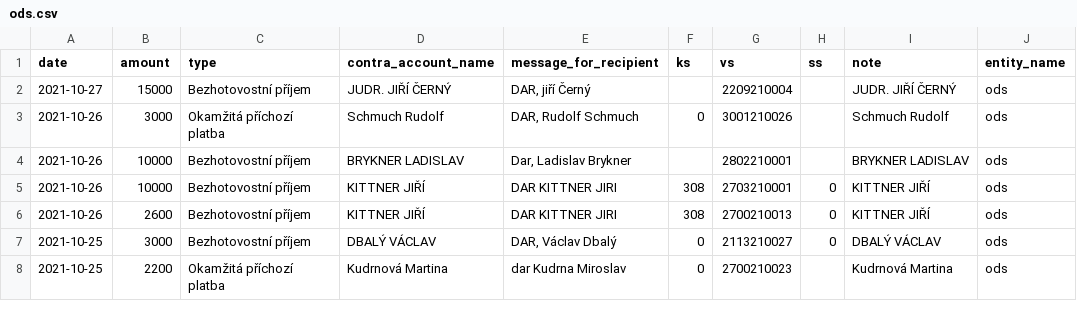
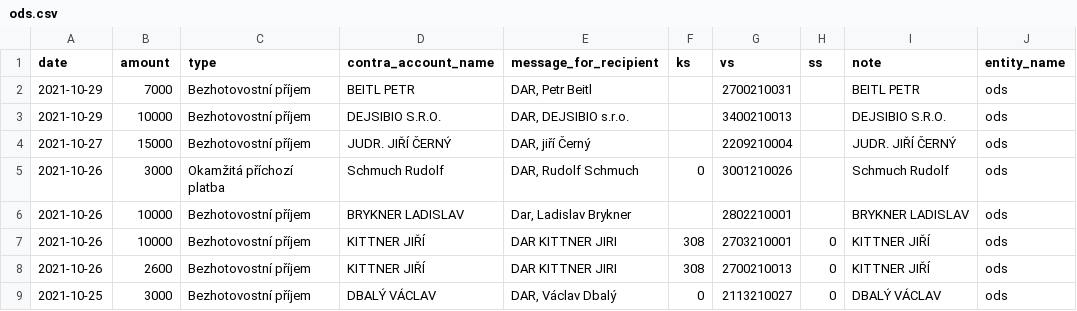
Before and after one commit to opop999/transparent_election_accounts, a CSV file: data/donation_accounts/individual_donation_accounts/ods.csv, drawn as a sheet; only a part is shown; the shorter side is filled out with more unchanged rows; the diff names each change by its address in the sheet, - before the commit and + after, or states it on an @@ line.

```diff
--- a/data/donation_accounts/individual_donation_accounts/ods.csv
+++ b/data/donation_accounts/individual_donation_accounts/ods.csv
+row 2: 2021-10-29 | 7000 | Bezhotovostní příjem | BEITL PETR | DAR, Petr Beitl |  | 2700210031 |  | BEITL PETR | ods
+row 3: 2021-10-29 | 10000 | Bezhotovostní příjem | DEJSIBIO S.R.O. | DAR, DEJSIBIO s.r.o. |  | 3400210013 |  | DEJSIBIO S.R.O. | ods
```
Also changed, not shown: data/donation_accounts/csob_donation_merged_data.csv, data/donation_accounts/individual_donation_accounts/kscm.csv, 52 other files.
